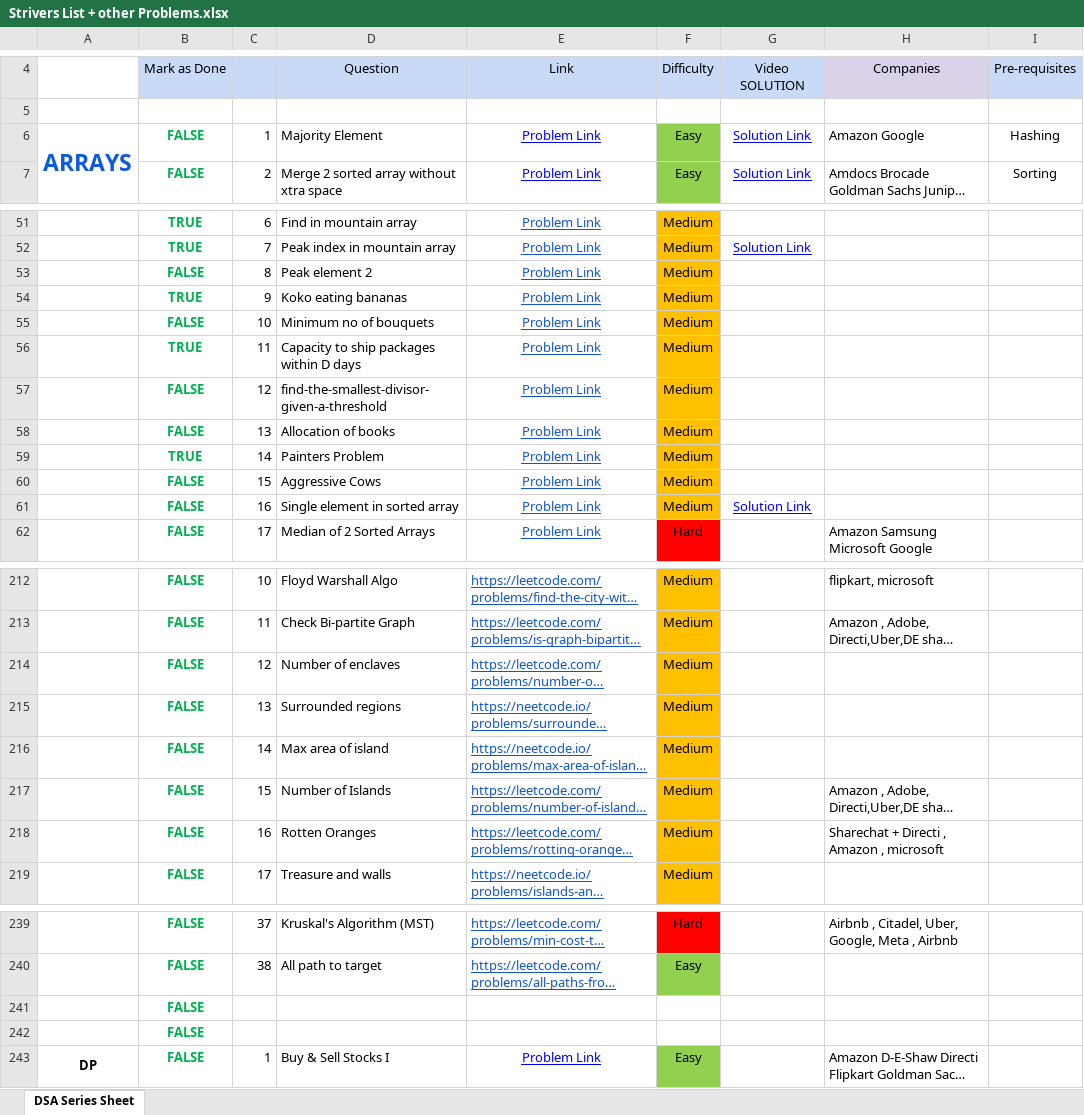
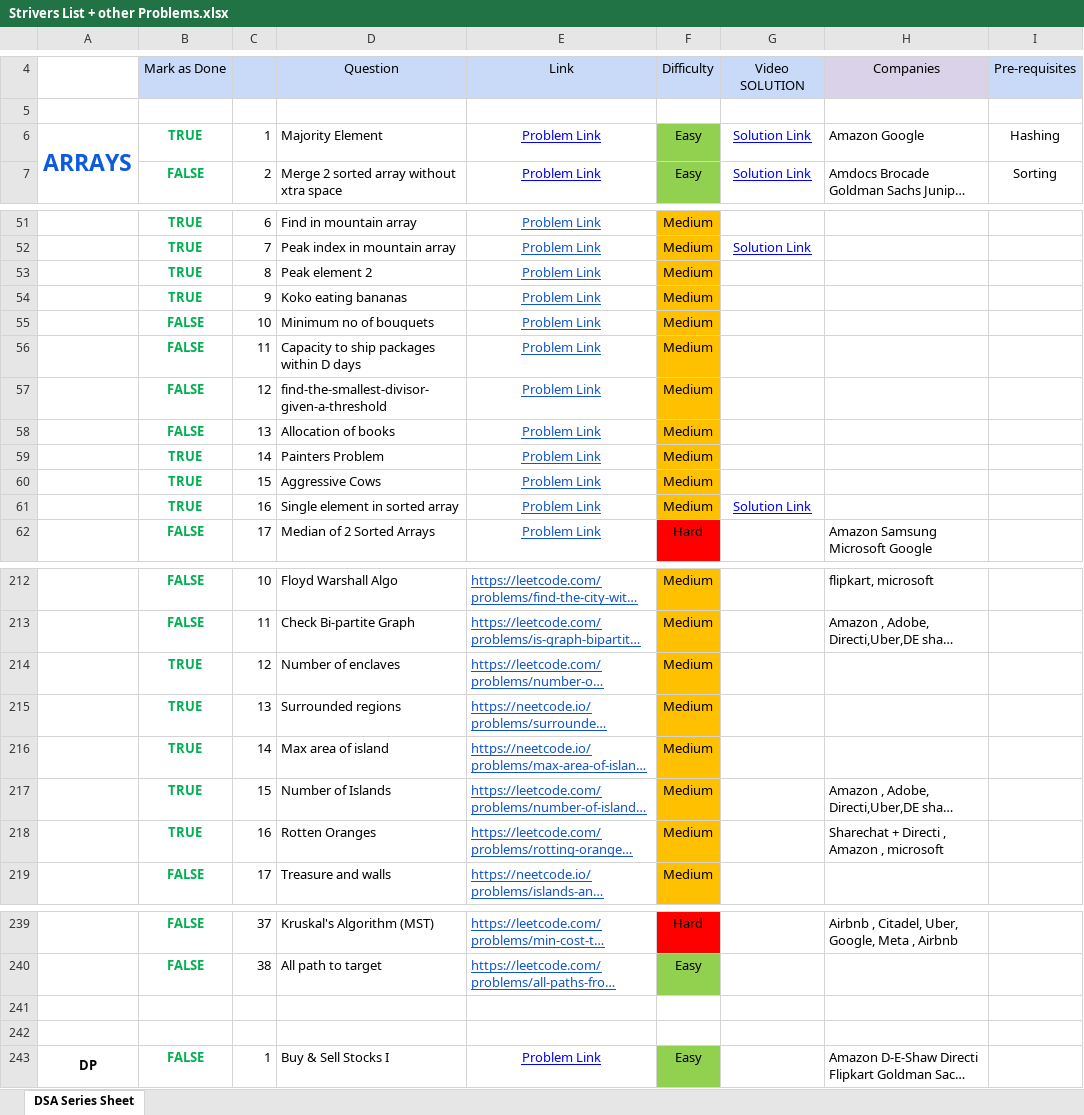
Before and after one commit to saaim12/DSA-Python, an Excel workbook: Strivers List + other Problems.xlsx, sheet DSA Series Sheet, drawn as a sheet; only a part is shown, gaps mark what is left out; long unchanged cells end in …; values as stored, in another font and other column widths than the file's, no borders; the diff covers the shown part only; the diff names each change by its address in the sheet, - before the commit and + after, or states it on an @@ line.

Commit message:
problems

```diff
--- a/Strivers List + other Problems.xlsx (sheet DSA Series Sheet)
+++ b/Strivers List + other Problems.xlsx (sheet DSA Series Sheet)
-B6: FALSE
+B6: TRUE
-B53: FALSE
+B53: TRUE
-B56: TRUE
+B56: FALSE
-B60:B61: FALSE
+B60:B61: TRUE
-B214:B218: FALSE
+B214:B218: TRUE
-B241:B242: FALSE
+B241:B242: (empty)
```
Also changed, not shown: 1 edited cell elsewhere in this sheet, 1 other file.
